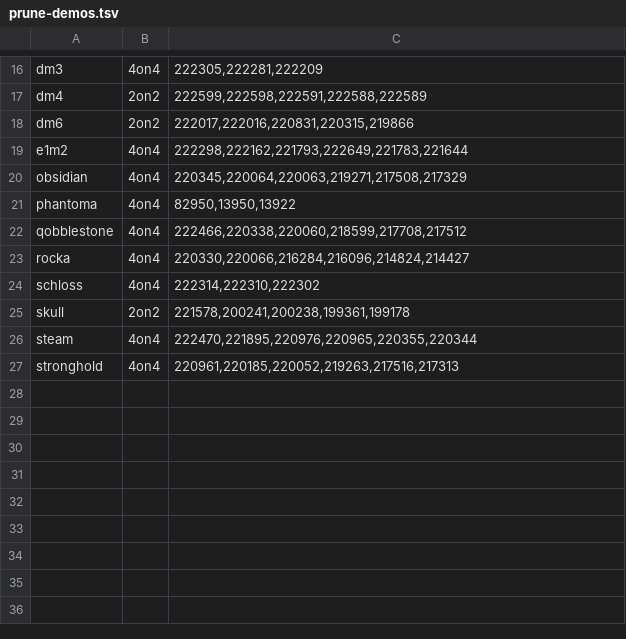
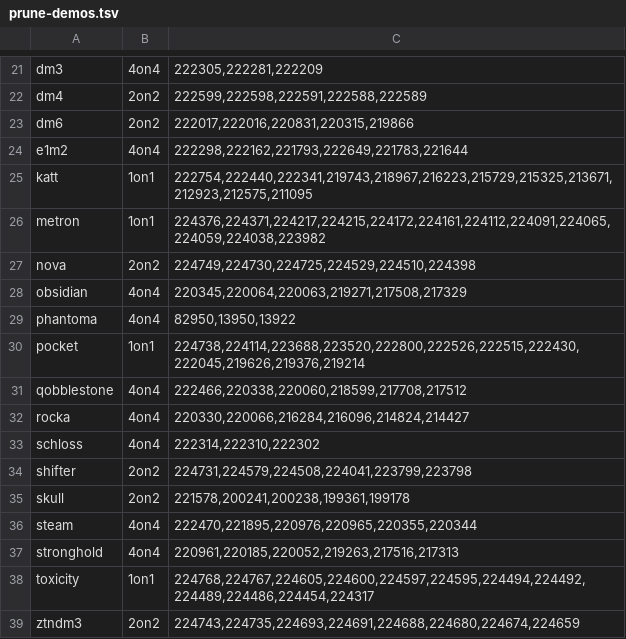
Before and after one commit to Xerialen/mvd_analyzer, a TSV file: scripts/prune-demos.tsv, drawn as a sheet; only a part is shown, gaps mark what is left out; the diff covers the shown part only.

```diff
--- a/scripts/prune-demos.tsv
+++ b/scripts/prune-demos.tsv
@@ -19,4 +24,8 @@ dm6	2on2	222017,222016,220831,220315,219866
 e1m2	4on4	222298,222162,221793,222649,221783,221644
+katt	1on1	222754,222440,222341,219743,218967,216223,215729,215325,213671,212923,212575,211095
+metron	1on1	224376,224371,224217,224215,224172,224161,224112,224091,224065,224059,224038,223982
+nova	2on2	224749,224730,224725,224529,224510,224398
 obsidian	4on4	220345,220064,220063,219271,217508,217329
 phantoma	4on4	82950,13950,13922
+pocket	1on1	224738,224114,223688,223520,222800,222526,222515,222430,222045,219626,219376,219214
 qobblestone	4on4	222466,220338,220060,218599,217708,217512
@@ -24,2 +33,3 @@ rocka	4on4	220330,220066,216284,216096,214824,214427
 schloss	4on4	222314,222310,222302
+shifter	2on2	224731,224579,224508,224041,223799,223798
 skull	2on2	221578,200241,200238,199361,199178
@@ -27 +37,3 @@ steam	4on4	222470,221895,220976,220965,220355,220344
 stronghold	4on4	220961,220185,220052,219263,217516,217313
+toxicity	1on1	224768,224767,224605,224600,224597,224595,224494,224492,224489,224486,224454,224317
+ztndm3	2on2	224743,224735,224693,224691,224688,224680,224674,224659
```
Also changed, not shown: 5 added rows and 1 edited cell elsewhere in this file, 12 other files.
